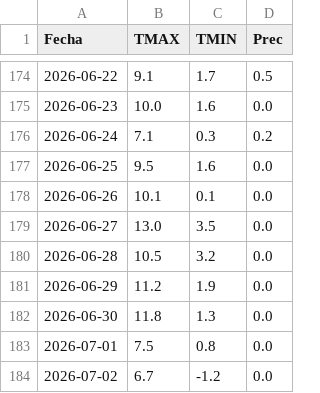
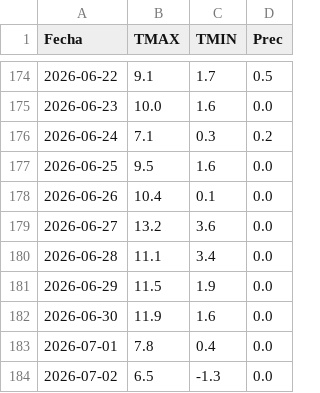
Before and after one commit to PREDWEEM/loliumPAcosta, a CSV file: meteo_daily.csv, drawn as a sheet; only a part is shown, gaps mark what is left out.

```diff
--- a/meteo_daily.csv
+++ b/meteo_daily.csv
@@ -177,8 +177,8 @@ Fecha,TMAX,TMIN,Prec
 2026-06-25,9.5,1.6,0.0
-2026-06-26,10.1,0.1,0.0
-2026-06-27,13.0,3.5,0.0
-2026-06-28,10.5,3.2,0.0
-2026-06-29,11.2,1.9,0.0
-2026-06-30,11.8,1.3,0.0
-2026-07-01,7.5,0.8,0.0
-2026-07-02,6.7,-1.2,0.0
+2026-06-26,10.4,0.1,0.0
+2026-06-27,13.2,3.6,0.0
+2026-06-28,11.1,3.4,0.0
+2026-06-29,11.5,1.9,0.0
+2026-06-30,11.9,1.6,0.0
+2026-07-01,7.8,0.4,0.0
+2026-07-02,6.5,-1.3,0.0
```
